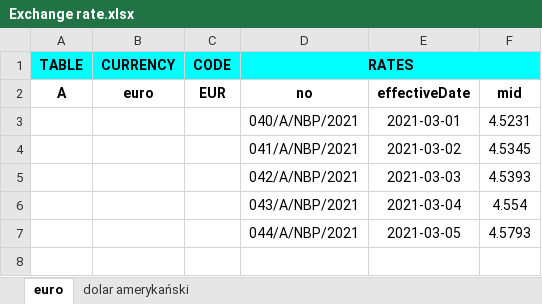
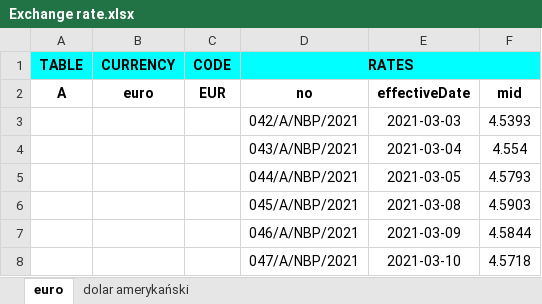
Before and after one commit to JaroslawK2020/ExchangeRate, an Excel workbook: Exchange rate.xlsx, sheet euro, drawn as a sheet; values as stored, in another font and other column widths than the file's, no borders; removed rows and columns are numbered as before the commit, all else as after; the diff names each change by its address in the sheet, - before the commit and + after, or states it on an @@ line.

```diff
--- a/Exchange rate.xlsx (sheet euro)
+++ b/Exchange rate.xlsx (sheet euro)
-row 3:  |  |  | 040/A/NBP/2021 | 2021-03-01 | 4.5231
-row 4:  |  |  | 041/A/NBP/2021 | 2021-03-02 | 4.5345
+row 6:  |  |  | 045/A/NBP/2021 | 2021-03-08 | 4.5903
+row 7:  |  |  | 046/A/NBP/2021 | 2021-03-09 | 4.5844
+row 8:  |  |  | 047/A/NBP/2021 | 2021-03-10 | 4.5718
```
Also changed, not shown: sheet dolar amerykański, 13 other files.
